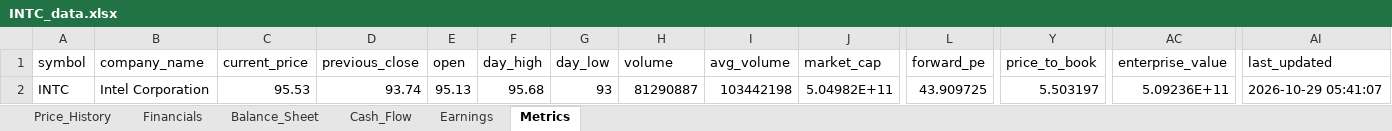
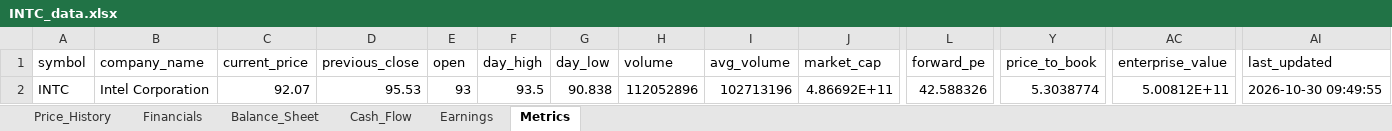
Before and after one commit to Jamesssurfer/StockResearch, an Excel workbook: data/INTC_data.xlsx, sheet Metrics, drawn as a sheet; only a part is shown, gaps mark what is left out; values as stored, in another font and other column widths than the file's, no borders; the diff names each change by its address in the sheet, - before the commit and + after, or states it on an @@ line.

```diff
--- a/data/INTC_data.xlsx (sheet Metrics)
+++ b/data/INTC_data.xlsx (sheet Metrics)
-C2 (current_price): 95.53
+C2 (current_price): 92.07
-D2 (previous_close): 93.74
+D2 (previous_close): 95.53
-E2 (open): 95.13
+E2 (open): 93
-F2 (day_high): 95.68
+F2 (day_high): 93.5
-G2 (day_low): 93
+G2 (day_low): 90.838
-H2 (volume): 81290887
+H2 (volume): 112052896
-I2 (avg_volume): 103442198
+I2 (avg_volume): 102713196
-J2 (market_cap): 5.04982E+11
+J2 (market_cap): 4.86692E+11
-L2 (forward_pe): 43.909725
+L2 (forward_pe): 42.588326
-Y2 (price_to_book): 5.503197
+Y2 (price_to_book): 5.3038774
-AC2 (enterprise_value): 5.09236E+11
+AC2 (enterprise_value): 5.00812E+11
-AI2 (last_updated): 2026-10-29 05:41:07
+AI2 (last_updated): 2026-10-30 09:49:55
```
Also changed, not shown: sheet Price_History.
